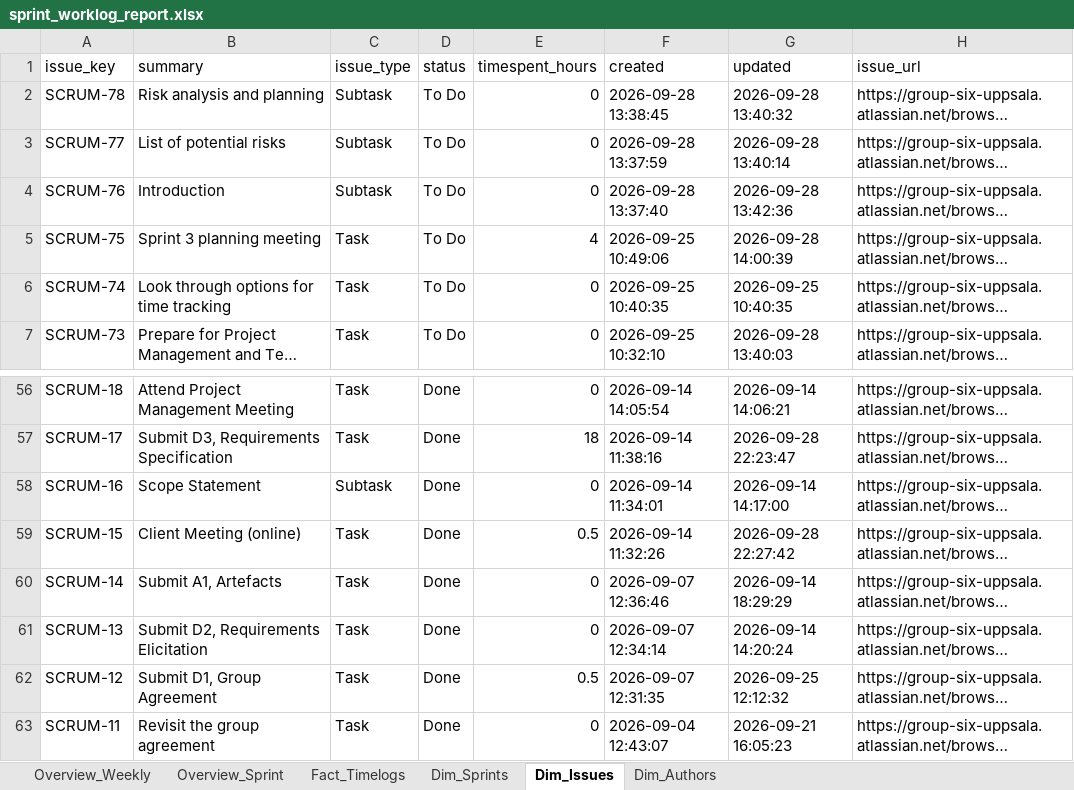
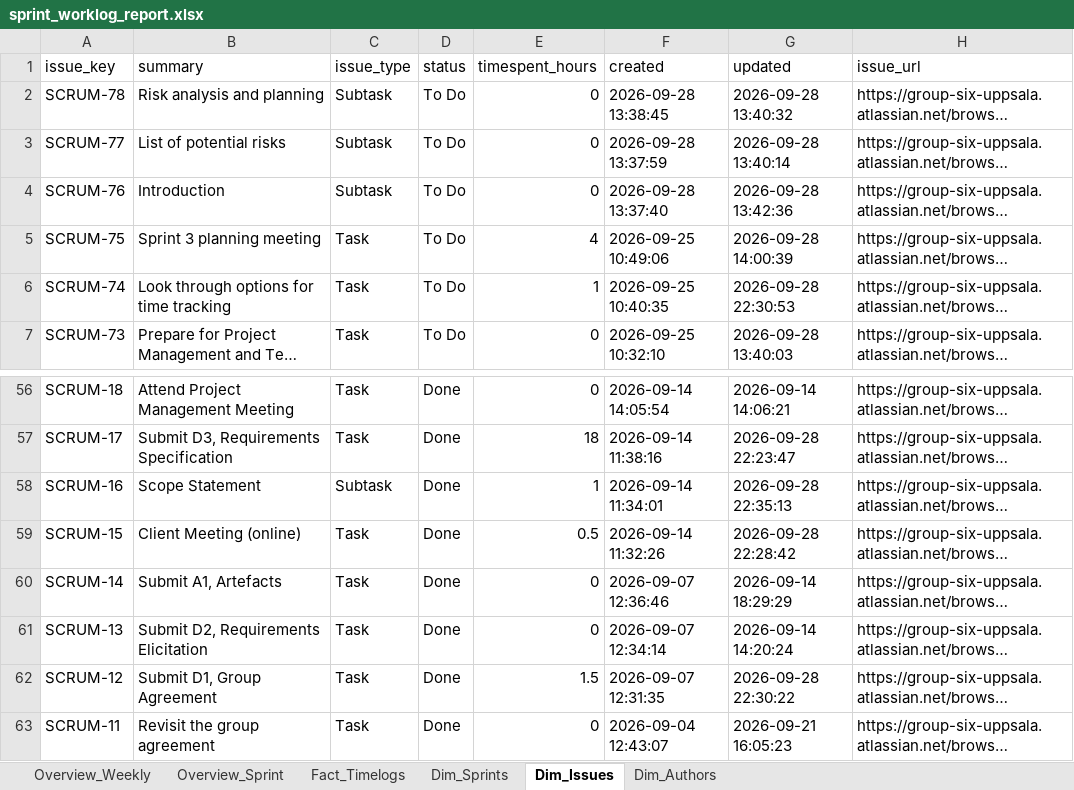
Before and after one commit to calvinkoch00/uppsala_worklog_report, an Excel workbook: sprint_worklog_report.xlsx, sheet Dim_Issues, drawn as a sheet; only a part is shown, gaps mark what is left out; long unchanged cells end in …; values as stored, in another font and other column widths than the file's, no borders; the diff names each change by its address in the sheet, - before the commit and + after, or states it on an @@ line.

```diff
--- a/sprint_worklog_report.xlsx (sheet Dim_Issues)
+++ b/sprint_worklog_report.xlsx (sheet Dim_Issues)
-E6 (timespent_hours): 0
+E6 (timespent_hours): 1
-G6 (updated): 2026-09-25 10:40:35
+G6 (updated): 2026-09-28 22:30:53
-E58 (timespent_hours): 0
+E58 (timespent_hours): 1
-G58 (updated): 2026-09-14 14:17:00
+G58 (updated): 2026-09-28 22:35:13
-G59 (updated): 2026-09-28 22:27:42
+G59 (updated): 2026-09-28 22:28:42
-E62 (timespent_hours): 0.5
+E62 (timespent_hours): 1.5
-G62 (updated): 2026-09-25 12:12:32
+G62 (updated): 2026-09-28 22:30:22
```
Also changed, not shown: sheet Fact_Timelogs, sheet Overview_Sprint, sheet Overview_Weekly, 4 other files.
